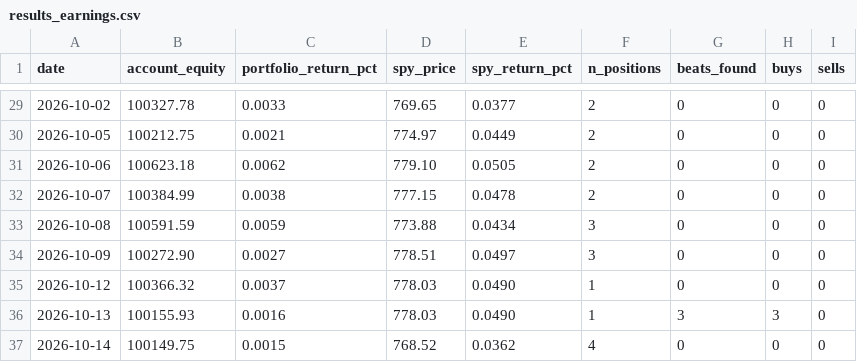
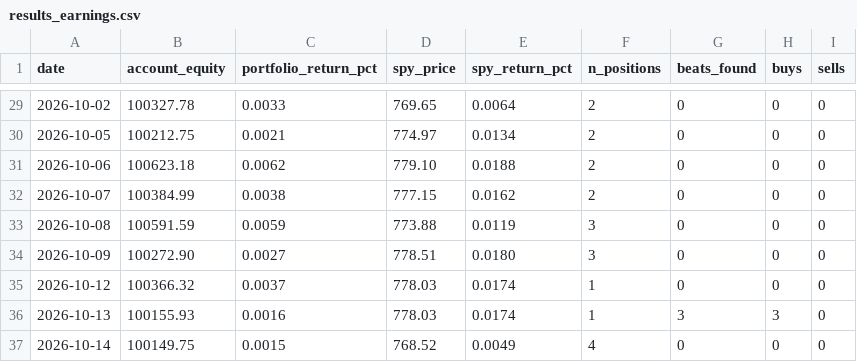
Before and after one commit to erikarbaiza/congress-trader, a CSV file: results_earnings.csv, drawn as a sheet; only a part is shown, gaps mark what is left out; the diff covers the shown part only.

Commit message:
fix: baseline del SPY al inicio real del PEAD (26 ago, 764.75) y recalcular spy_return_pct
El baseline anterior (741.67, 14 jun) incluia +3.1% de SPY previo a la primera operacion
del PEAD, inflando la comparacion contra el indice.

```diff
--- a/results_earnings.csv
+++ b/results_earnings.csv
@@ -29,9 +29,9 @@ date,account_equity,portfolio_return_pct,spy_price,spy_return_pct,n_positions,be
-2026-10-02,100327.78,0.0033,769.65,0.0377,2,0,0,0
-2026-10-05,100212.75,0.0021,774.97,0.0449,2,0,0,0
-2026-10-06,100623.18,0.0062,779.10,0.0505,2,0,0,0
-2026-10-07,100384.99,0.0038,777.15,0.0478,2,0,0,0
-2026-10-08,100591.59,0.0059,773.88,0.0434,3,0,0,0
-2026-10-09,100272.90,0.0027,778.51,0.0497,3,0,0,0
-2026-10-12,100366.32,0.0037,778.03,0.0490,1,0,0,0
-2026-10-13,100155.93,0.0016,778.03,0.0490,1,3,3,0
-2026-10-14,100149.75,0.0015,768.52,0.0362,4,0,0,0
+2026-10-02,100327.78,0.0033,769.65,0.0064,2,0,0,0
+2026-10-05,100212.75,0.0021,774.97,0.0134,2,0,0,0
+2026-10-06,100623.18,0.0062,779.10,0.0188,2,0,0,0
+2026-10-07,100384.99,0.0038,777.15,0.0162,2,0,0,0
+2026-10-08,100591.59,0.0059,773.88,0.0119,3,0,0,0
+2026-10-09,100272.90,0.0027,778.51,0.0180,3,0,0,0
+2026-10-12,100366.32,0.0037,778.03,0.0174,1,0,0,0
+2026-10-13,100155.93,0.0016,778.03,0.0174,1,3,3,0
+2026-10-14,100149.75,0.0015,768.52,0.0049,4,0,0,0
```
Also changed, not shown: 27 edited cells elsewhere in this file, results.csv, 1 other file.
